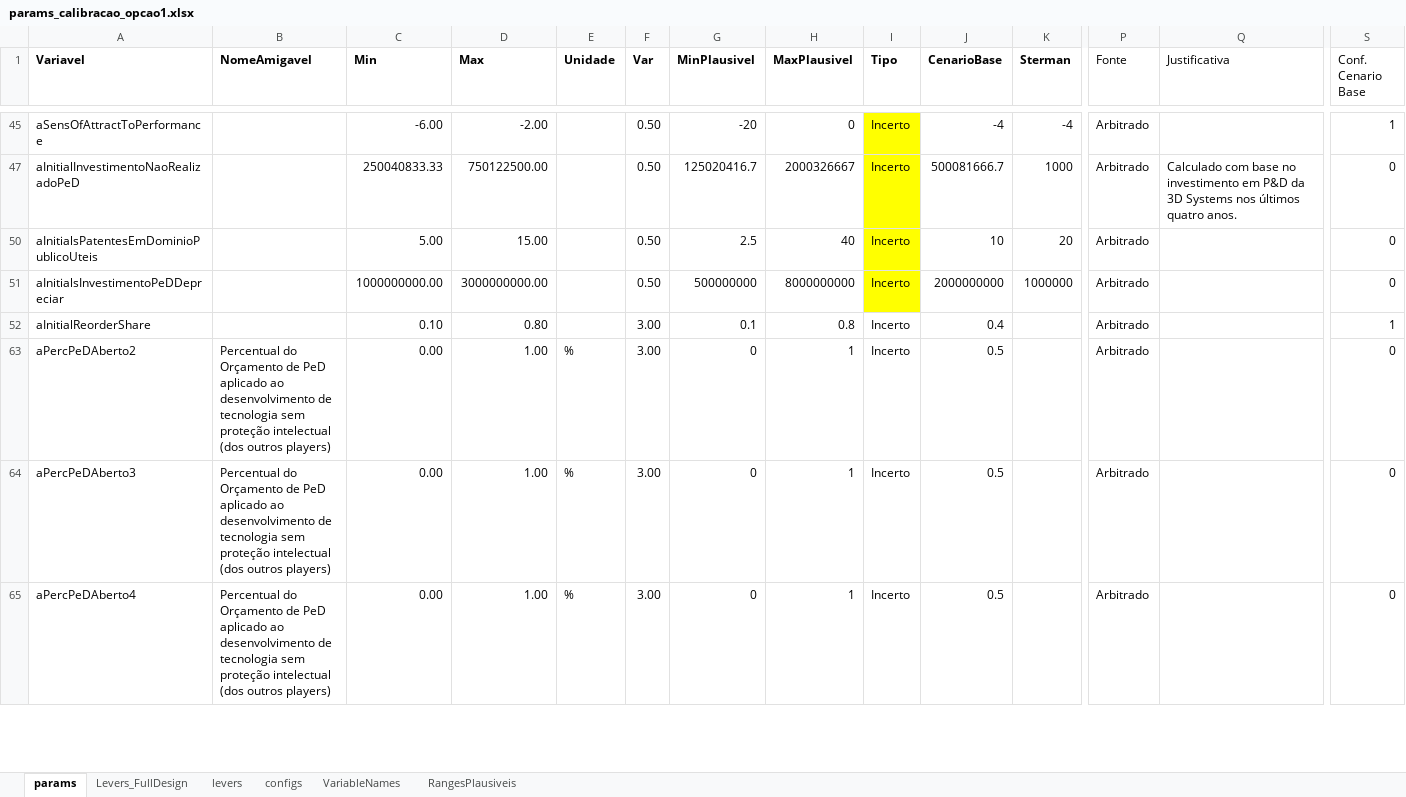
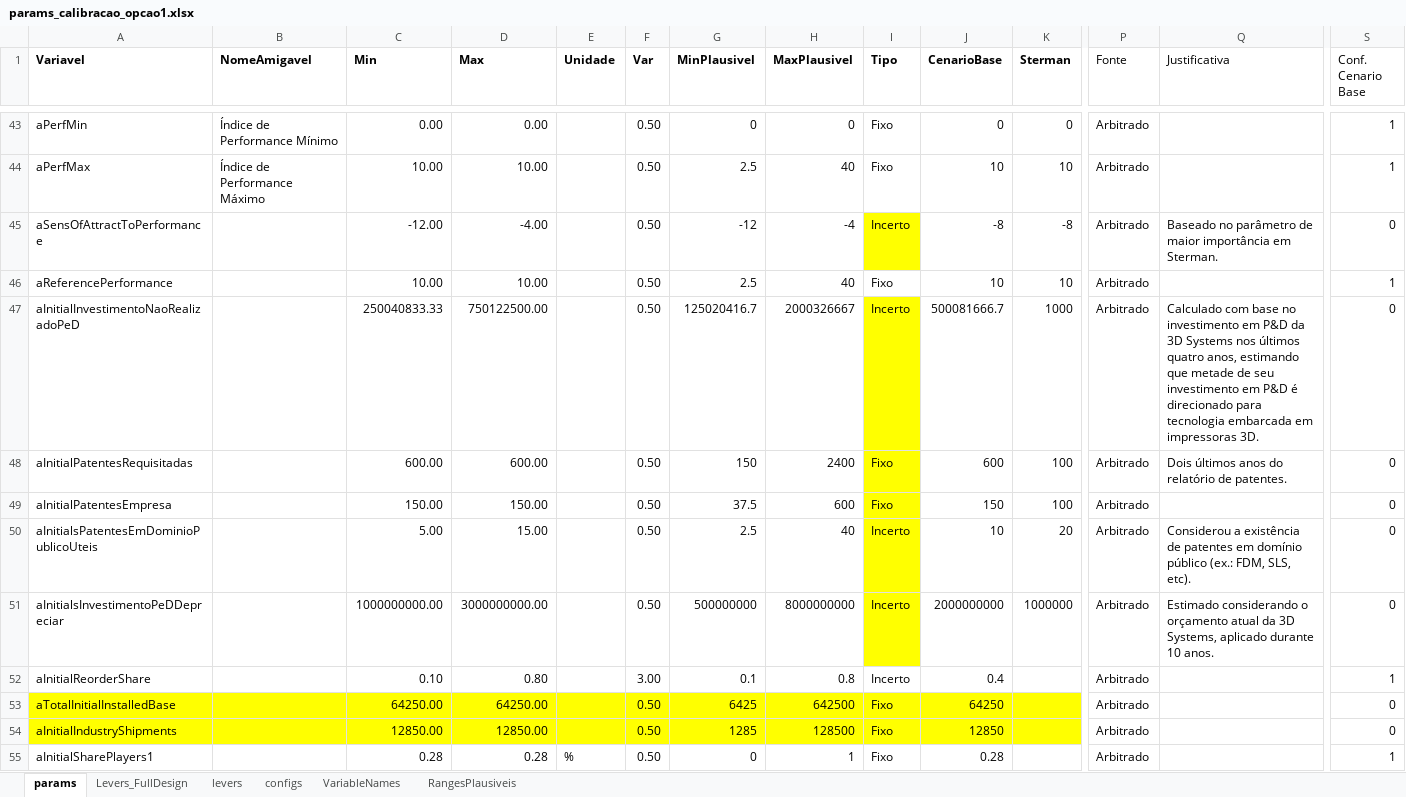
Before and after one commit to pedroliman/ms-rdm-dissertation, an Excel workbook: models/dissertation-model/modelo-R/calibracao/params_calibracao_opcao1.xlsx, sheet params, drawn as a sheet; only a part is shown, gaps mark what is left out; the shorter side is filled out with more unchanged rows; values as stored, in another font and other column widths than the file's, no borders; charts and pictures not drawn; rows hold the shown columns only; the diff covers the shown part only; the diff names each change by its address in the sheet, - before the commit and + after, or states it on an @@ line.

```diff
--- a/models/dissertation-model/modelo-R/calibracao/params_calibracao_opcao1.xlsx (sheet params)
+++ b/models/dissertation-model/modelo-R/calibracao/params_calibracao_opcao1.xlsx (sheet params)
@@ row 43 unhidden: aPerfMin | Índice de Performance Mínimo | 0.00 | 0.00 |  | 0.50 | 0 | 0 | Fixo | 0 | 0 | Arbitrado |  | 1 @@
@@ row 44 unhidden: aPerfMax | Índice de Performance Máximo | 10.00 | 10.00 |  | 0.50 | 2.5 | 40 | Fixo | 10 | 10 | Arbitrado |  | 1 @@
-C45 (Min): -6.00
+C45 (Min): -12.00
-D45 (Max): -2.00
+D45 (Max): -4.00
-G45 (MinPlausivel): -20
+G45 (MinPlausivel): -12
-H45 (MaxPlausivel): 0
+H45 (MaxPlausivel): -4
-J45 (CenarioBase): -4
+J45 (CenarioBase): -8
-K45 (Sterman): -4
+K45 (Sterman): -8
-Q45 (Justificativa): (empty)
+Q45 (Justificativa): Baseado no parâmetro de maior importância em Sterman.
-S45 (Conf. Cenario Base): 1
+S45 (Conf. Cenario Base): 0
@@ row 46 unhidden: aReferencePerformance |  | 10.00 | 10.00 |  | 0.50 | 2.5 | 40 | Fixo | 10 | 10 | Arbitrado |  | 1 @@
-Q47 (Justificativa): …últimos quatro anos.
+Q47 (Justificativa): …últimos quatro anos, estimando que metade de seu investimento em P&D é direcionado para tecnologia embarcada em impressoras 3D.
@@ row 48 unhidden: aInitialPatentesRequisitadas |  | 600.00 | 600.00 |  | 0.50 | 150 | 2400 | Fixo | 600 | 100 | Arbitrado | Dois últimos anos do relatório de patentes. | 0 @@
@@ row 49 unhidden: aInitialPatentesEmpresa |  | 150.00 | 150.00 |  | 0.50 | 37.5 | 600 | Fixo | 150 | 100 | Arbitrado |  | 0 @@
-Q50 (Justificativa): (empty)
+Q50 (Justificativa): Considerou a existência de patentes em domínio público (ex.: FDM, SLS, etc).
-Q51 (Justificativa): (empty)
+Q51 (Justificativa): Estimado considerando o orçamento atual da 3D Systems, aplicado durante 10 anos.
@@ row 53 unhidden: aTotalInitialInstalledBase |  | 64250.00 | 64250.00 |  | 0.50 | 6425 | 642500 | Fixo | 64250 |  | Arbitrado |  | 0 @@
@@ row 54 unhidden: aInitialIndustryShipments |  | 12850.00 | 12850.00 |  | 0.50 | 1285 | 128500 | Fixo | 12850 |  | Arbitrado |  | 0 @@
@@ row 55 unhidden: aInitialSharePlayers1 |  | 0.28 | 0.28 | % | 0.50 | 0 | 1 | Fixo | 0.28 |  | Arbitrado |  | 1 @@
```
Also changed, not shown: 7 added rows, 22 hidden or unhidden rows and 59 edited cells elsewhere in this sheet, sheet Levers_FullDesign, hidden cells, 17 other files.
